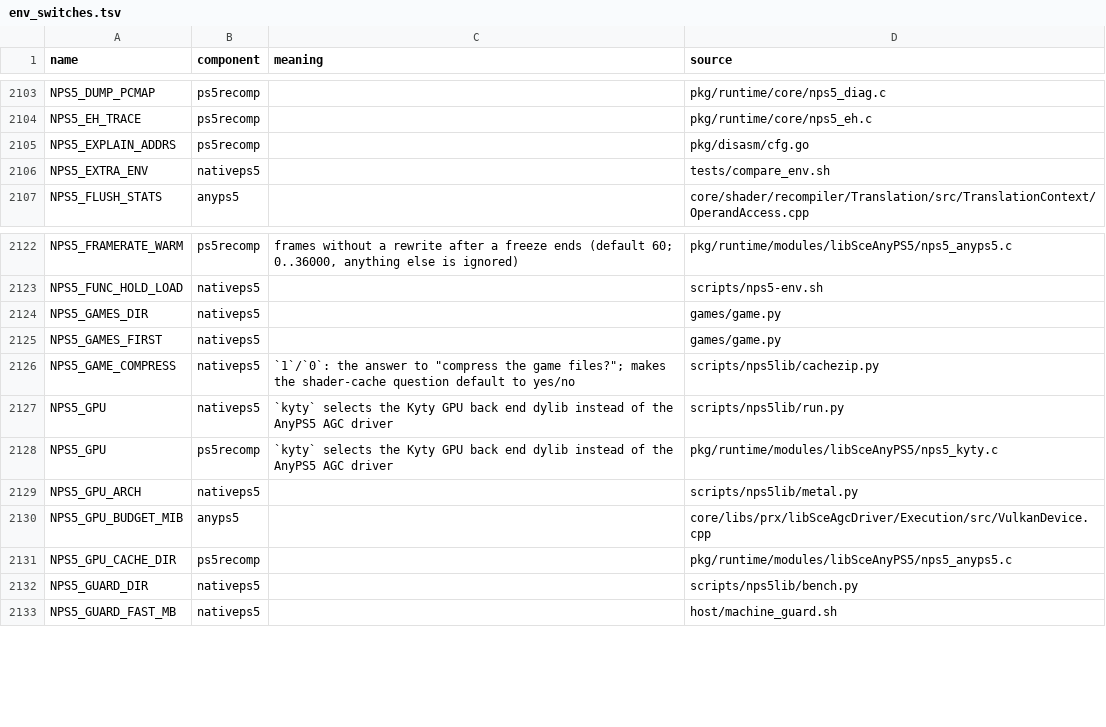
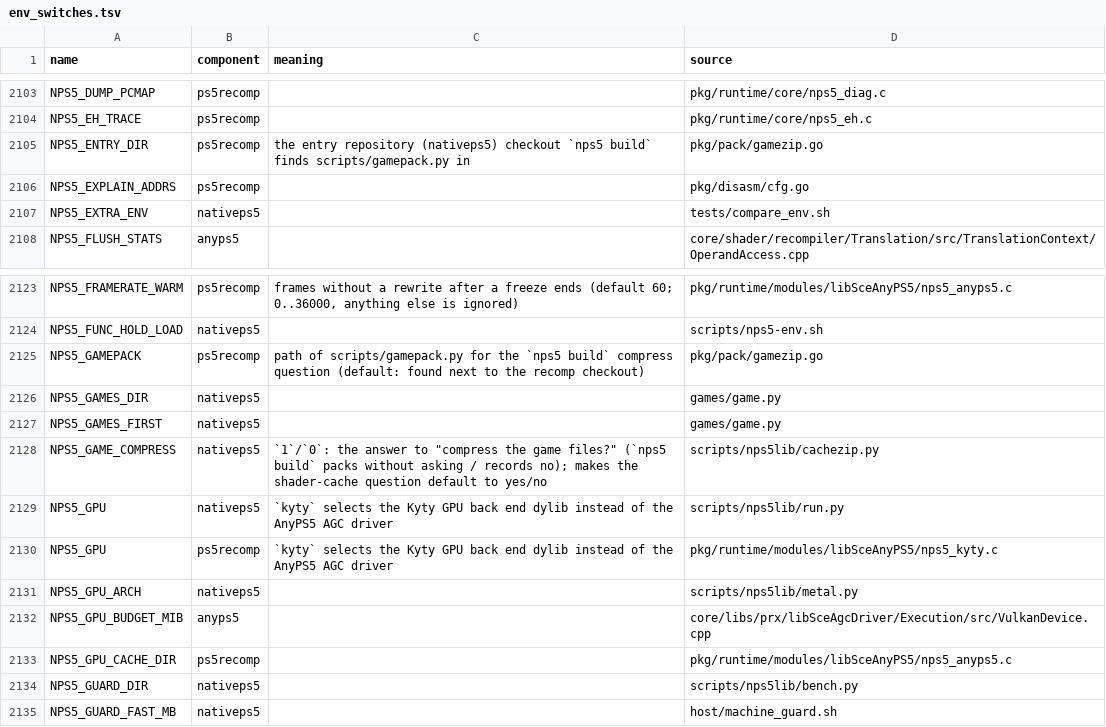
Before and after one commit to computerguy526/nativeps5, a TSV file: docs/env_switches.tsv, drawn as a sheet; only a part is shown, gaps mark what is left out.

```diff
--- a/docs/env_switches.tsv
+++ b/docs/env_switches.tsv
@@ -2104,2 +2104,3 @@ NPS5_DUMP_PCMAP	ps5recomp		pkg/runtime/core/nps5_diag.c
 NPS5_EH_TRACE	ps5recomp		pkg/runtime/core/nps5_eh.c
+NPS5_ENTRY_DIR	ps5recomp	the entry repository (nativeps5) checkout `nps5 build` finds scripts/gamepack.py in	pkg/pack/gamezip.go
 NPS5_EXPLAIN_ADDRS	ps5recomp		pkg/disasm/cfg.go
@@ -2123,5 +2124,6 @@ NPS5_FRAMERATE_WARM	ps5recomp	frames without a rewrite after a freeze ends (defa
 NPS5_FUNC_HOLD_LOAD	nativeps5		scripts/nps5-env.sh
+NPS5_GAMEPACK	ps5recomp	path of scripts/gamepack.py for the `nps5 build` compress question (default: found next to the recomp checkout)	pkg/pack/gamezip.go
 NPS5_GAMES_DIR	nativeps5		games/game.py
 NPS5_GAMES_FIRST	nativeps5		games/game.py
-NPS5_GAME_COMPRESS	nativeps5	`1`/`0`: the answer to "compress the game files?"; makes the shader-cache question default to yes/no	scripts/nps5lib/cachezip.py
+NPS5_GAME_COMPRESS	nativeps5	`1`/`0`: the answer to "compress the game files?" (`nps5 build` packs without asking / records no); makes the shader-cache question default to yes/no	scripts/nps5lib/cachezip.py
 NPS5_GPU	nativeps5	`kyty` selects the Kyty GPU back end dylib instead of the AnyPS5 AGC driver	scripts/nps5lib/run.py
```
Also changed, not shown: 4 other files.
